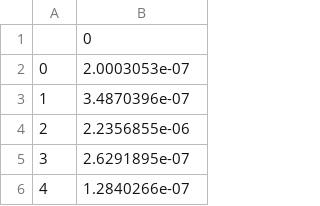
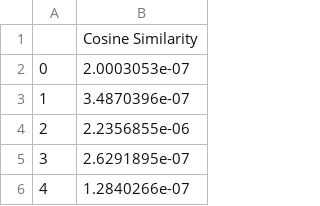
Before and after one commit to TeoOrt/SmartHomeAi, a CSV file: Results2.csv (was Results.csv), drawn as a sheet; only a part is shown.

Commit message:
Changed READMED and modief Results.csv

```diff
--- a/Results.csv
+++ b/Results2.csv
@@ -1,2 +1,2 @@
-,0
+,Cosine Similarity
 0,2.0003053e-07
```
Also changed, not shown: 2 other files.
